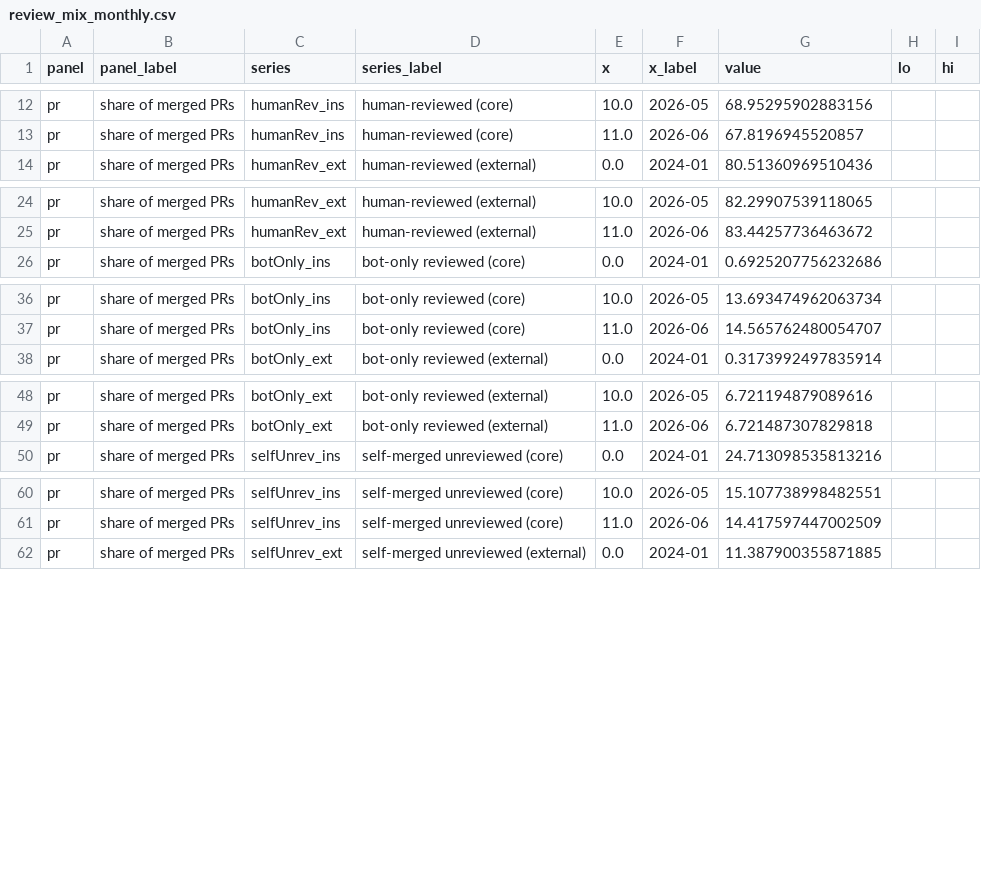
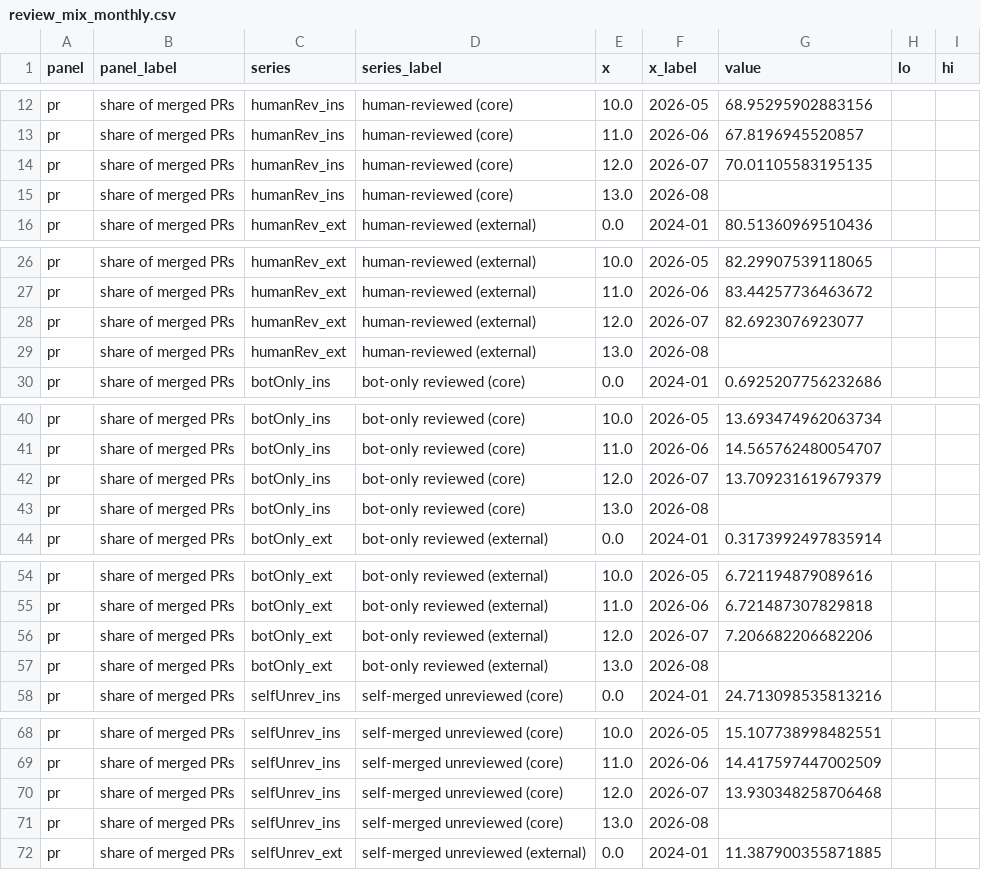
Before and after one commit to readback-ai/ai-rd-analysis, a CSV file: artifacts/data/review_mix_monthly.csv, drawn as a sheet; only a part is shown, gaps mark what is left out; the diff covers the shown part only; the diff names each change by its address in the sheet, - before the commit and + after, or states it on an @@ line.

```diff
--- a/artifacts/data/review_mix_monthly.csv
+++ b/artifacts/data/review_mix_monthly.csv
+row 14: pr | share of merged PRs | humanRev_ins | human-reviewed (core) | 12.0 | 2026-07 | 70.01105583195135
+row 15: pr | share of merged PRs | humanRev_ins | human-reviewed (core) | 13.0 | 2026-08
+row 28: pr | share of merged PRs | humanRev_ext | human-reviewed (external) | 12.0 | 2026-07 | 82.6923076923077
+row 29: pr | share of merged PRs | humanRev_ext | human-reviewed (external) | 13.0 | 2026-08
+row 42: pr | share of merged PRs | botOnly_ins | bot-only reviewed (core) | 12.0 | 2026-07 | 13.709231619679379
+row 43: pr | share of merged PRs | botOnly_ins | bot-only reviewed (core) | 13.0 | 2026-08
+row 56: pr | share of merged PRs | botOnly_ext | bot-only reviewed (external) | 12.0 | 2026-07 | 7.206682206682206
+row 57: pr | share of merged PRs | botOnly_ext | bot-only reviewed (external) | 13.0 | 2026-08
+row 70: pr | share of merged PRs | selfUnrev_ins | self-merged unreviewed (core) | 12.0 | 2026-07 | 13.930348258706468
+row 71: pr | share of merged PRs | selfUnrev_ins | self-merged unreviewed (core) | 13.0 | 2026-08
```
Also changed, not shown: 14 added rows elsewhere in this file, artifacts/data/adoption_cohorts.csv, artifacts/data/adoption_cohorts_median.csv, 24 other files.
